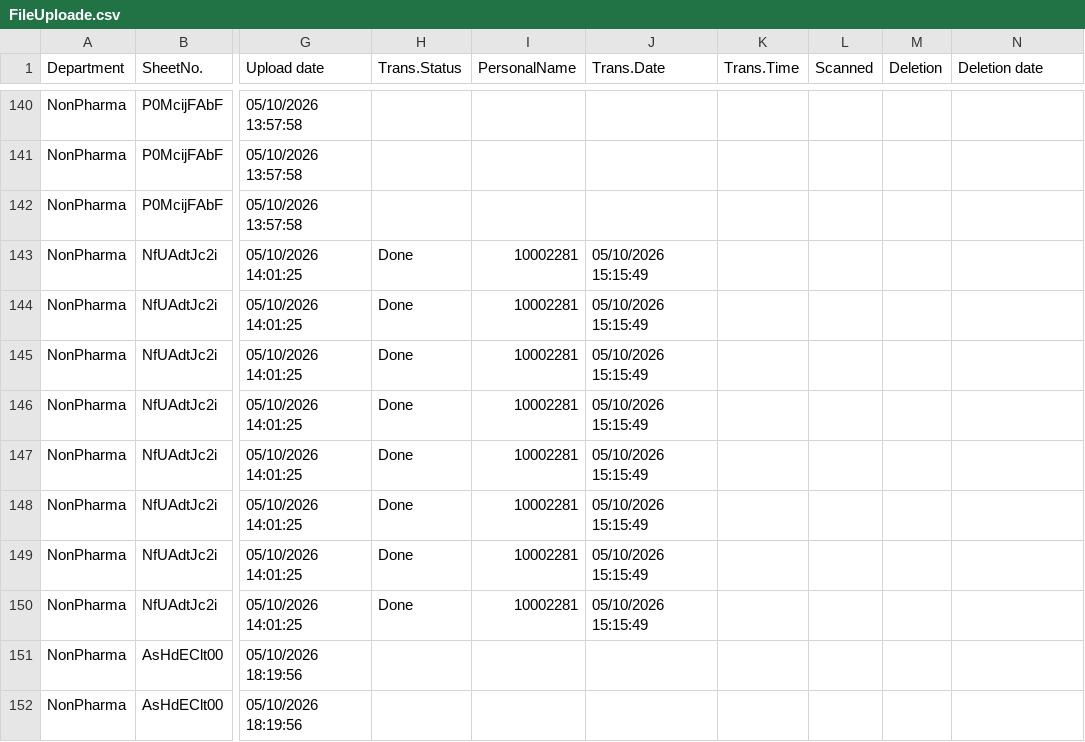
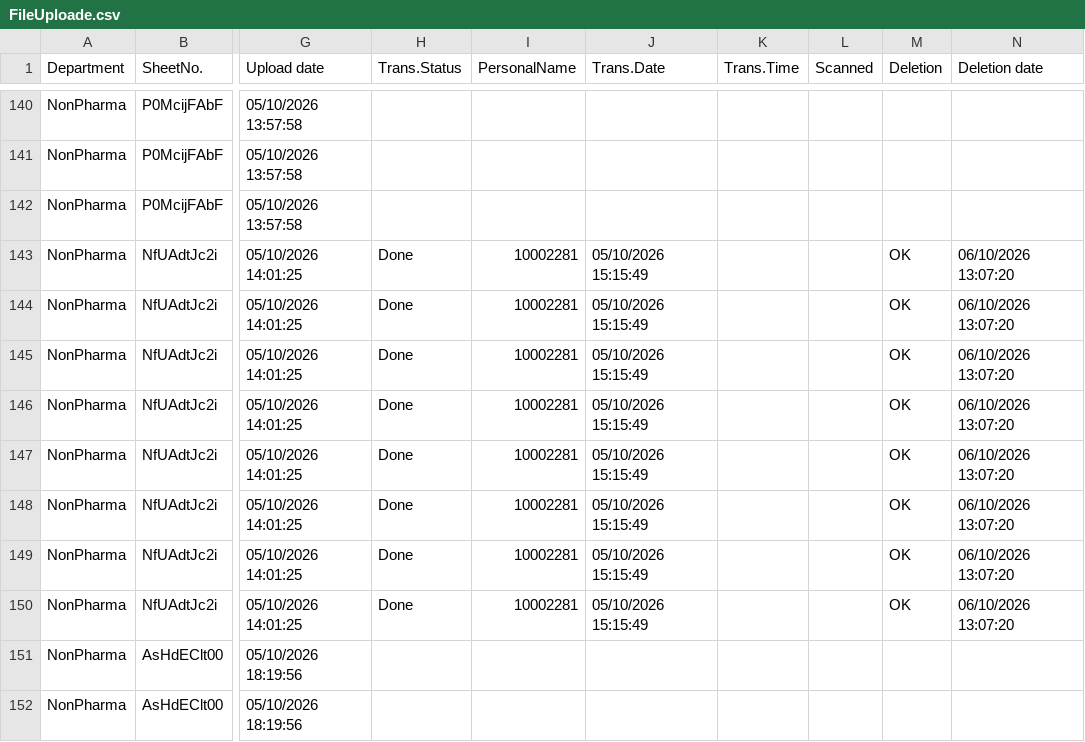
Before and after one commit to sysorapro/warehouse-scanner-Data, a CSV file: FileUploade.csv, drawn as a sheet; only a part is shown, gaps mark what is left out; the diff names each change by its address in the sheet, - before the commit and + after, or states it on an @@ line.

Commit message:
Mark Deletion OK for SheetNo. NfUAdtJc2i

```diff
--- a/FileUploade.csv
+++ b/FileUploade.csv
-M143:M150 (Deletion): (empty)
+M143:M150 (Deletion): OK
-N143:N150 (Deletion date): (empty)
+N143:N150 (Deletion date): 06/10/2026 13:07:20
```
